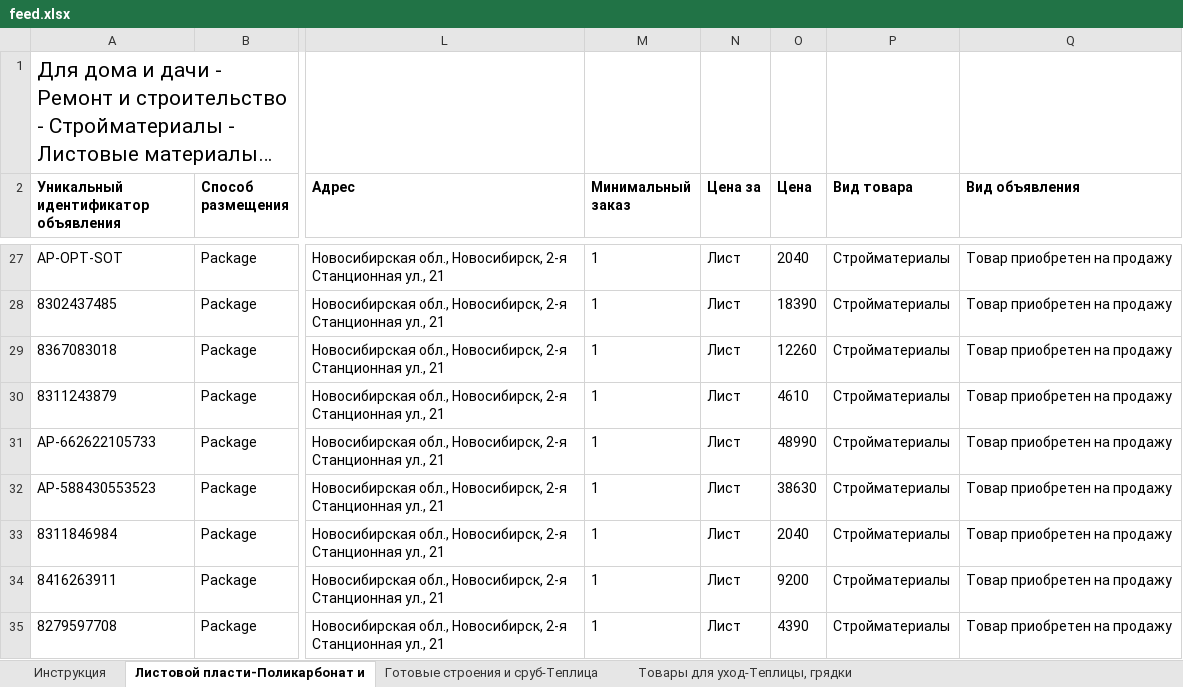
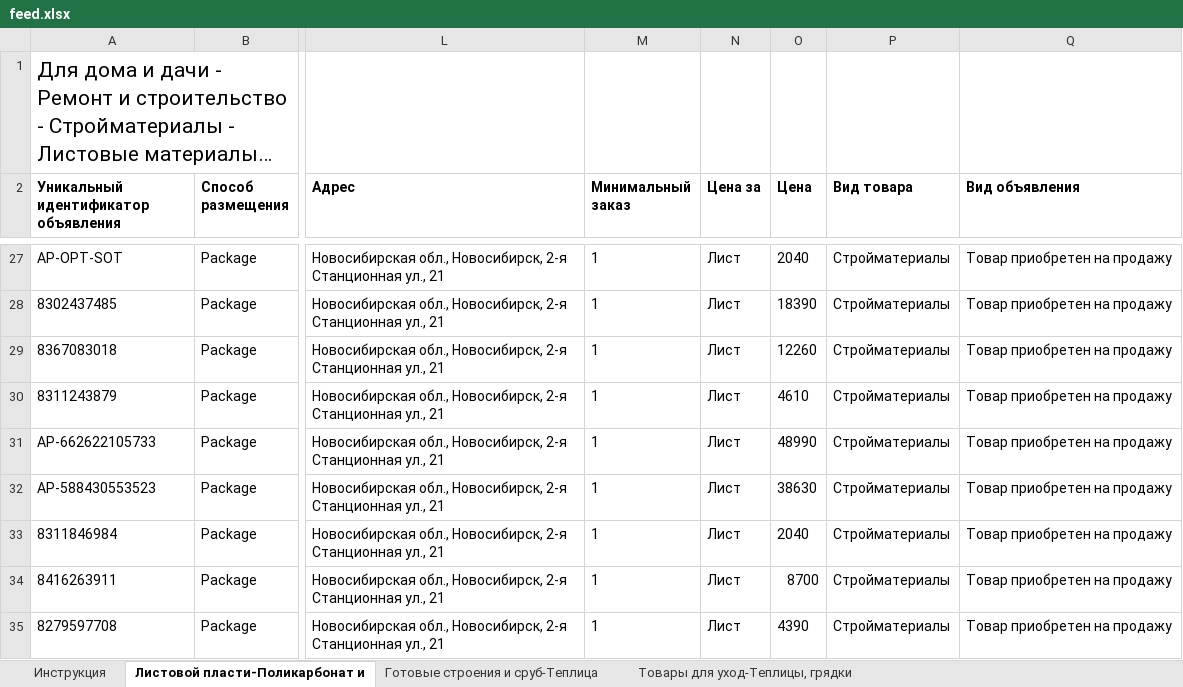
Before and after one commit to zharmax/artelplast-foto, an Excel workbook: avito/feed.xlsx, sheet Листовой пласти-Поликарбонат и, drawn as a sheet; only a part is shown, gaps mark what is left out; long unchanged cells end in …; values as stored, in another font and other column widths than the file's, no borders; conditional formats not drawn; the diff names each change by its address in the sheet, - before the commit and + after, or states it on an @@ line.

```diff
--- a/avito/feed.xlsx (sheet Листовой пласти-Поликарбонат и)
+++ b/avito/feed.xlsx (sheet Листовой пласти-Поликарбонат и)
-O34 (Цена): 9200
+O34 (Цена): 8700
```
